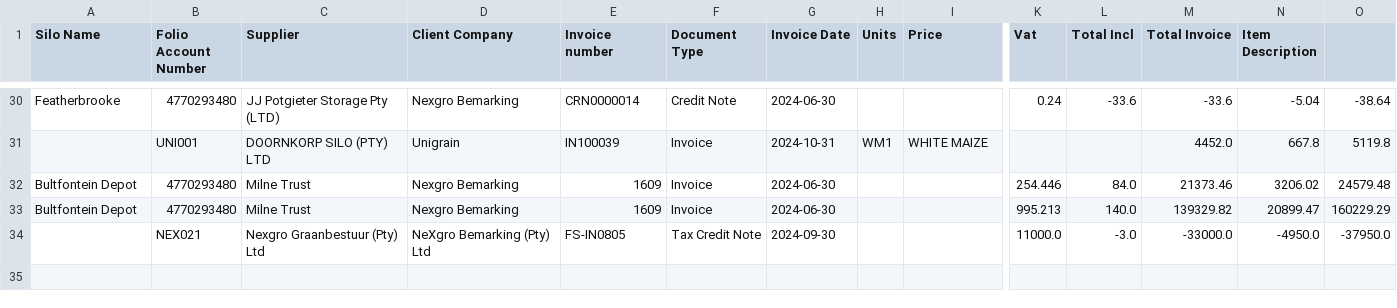
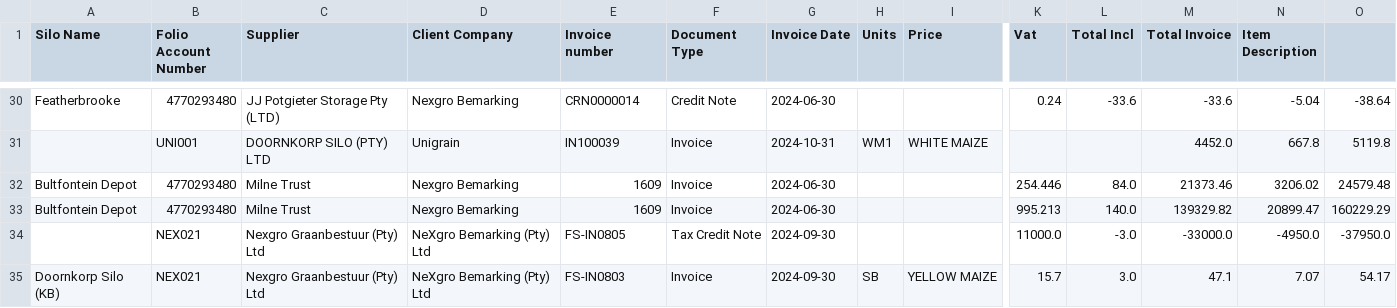
Before and after one commit to Sbusiso-Phakathi/llminvoice, a CSV file: data/nexgrodata.csv, drawn as a sheet; only a part is shown, gaps mark what is left out; rows hold the shown columns only; the diff names each change by its address in the sheet, - before the commit and + after, or states it on an @@ line.

Commit message:
ferfer

```diff
--- a/data/nexgrodata.csv
+++ b/data/nexgrodata.csv
+row 35: Doornkorp Silo (KB) | NEX021 | Nexgro Graanbestuur (Pty) Ltd | NeXgro Bemarking (Pty) Ltd | FS-IN0803 | Invoice | 2024-09-30 | SB | YELLOW MAIZE | 15.7 | 3.0 | 47.1 | 7.07 | 54.17
```
